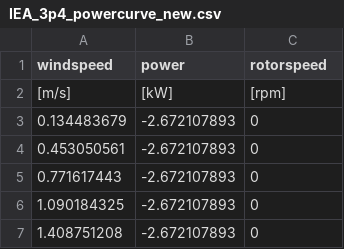
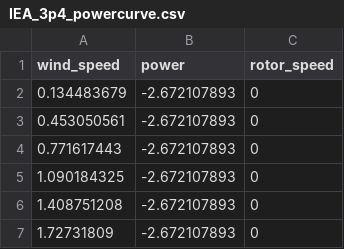
Before and after one commit to Ramboll-Puddle-Predictors-Guild/HackTheClimate, a CSV file: data/wind_turbines/IEA_3p4_powercurve.csv (was data/wind_turbines/IEA_3p4_powercurve_new.csv), drawn as a sheet; only a part is shown; the shorter side is filled out with more unchanged rows.

Commit message:
clean up power curve CSVs

```diff
--- a/data/wind_turbines/IEA_3p4_powercurve_new.csv
+++ b/data/wind_turbines/IEA_3p4_powercurve.csv
@@ -1,3 +1,2 @@
-windspeed, power,rotorspeed
-[m/s],[kW],[rpm]
+wind_speed,power,rotor_speed
 0.134483679,-2.672107893,0
```
Also changed, not shown: data/wind_turbines/IEA_15_powercurve.csv.
